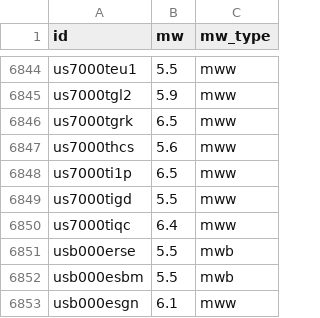
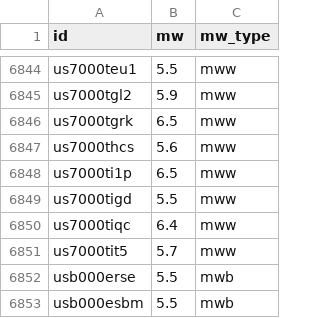
Before and after one commit to judithhubbard/earthquake-stats, a CSV file: pipeline/mw.csv, drawn as a sheet; only a part is shown, gaps mark what is left out; the shorter side is filled out with more unchanged rows.

```diff
--- a/pipeline/mw.csv
+++ b/pipeline/mw.csv
@@ -6850,2 +6850,3 @@ us7000tigd,5.5,mww
 us7000tiqc,6.4,mww
+us7000tit5,5.7,mww
 usb000erse,5.5,mwb
```
